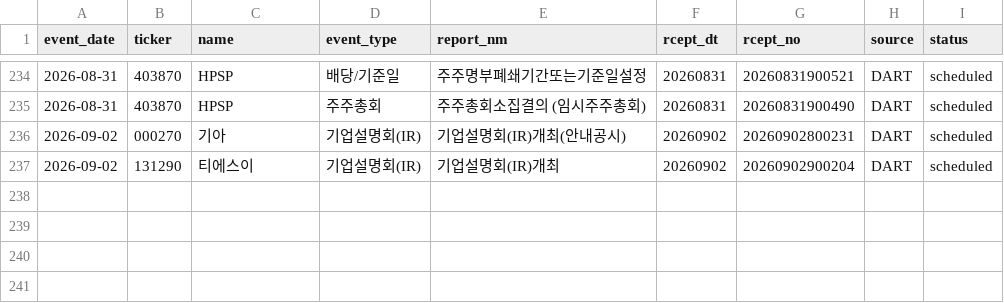
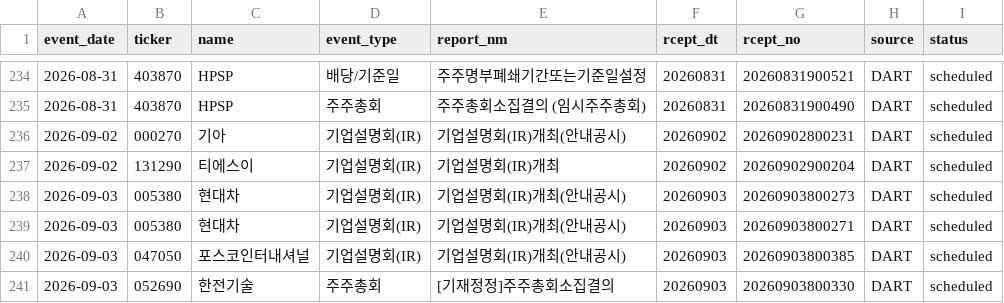
Before and after one commit to Lee-D-S/stock-signal-lab, a CSV file: ai 주가 변동 원인 분석/08_관찰기록/07_공시이벤트/공시_이벤트_캘린더.csv, drawn as a sheet; only a part is shown, gaps mark what is left out.

```diff
--- a/ai 주가 변동 원인 분석/08_관찰기록/07_공시이벤트/공시_이벤트_캘린더.csv
+++ b/ai 주가 변동 원인 분석/08_관찰기록/07_공시이벤트/공시_이벤트_캘린더.csv
@@ -237 +237,5 @@
 2026-09-02,131290,티에스이,기업설명회(IR),기업설명회(IR)개최,20260902,20260902900204,DART,scheduled
+2026-09-03,005380,현대차,기업설명회(IR),기업설명회(IR)개최(안내공시),20260903,20260903800273,DART,scheduled
+2026-09-03,005380,현대차,기업설명회(IR),기업설명회(IR)개최(안내공시),20260903,20260903800271,DART,scheduled
+2026-09-03,047050,포스코인터내셔널,기업설명회(IR),기업설명회(IR)개최(안내공시),20260903,20260903800385,DART,scheduled
+2026-09-03,052690,한전기술,주주총회,[기재정정]주주총회소집결의,20260903,20260903800330,DART,scheduled
```
Also changed, not shown: 3 other files.
